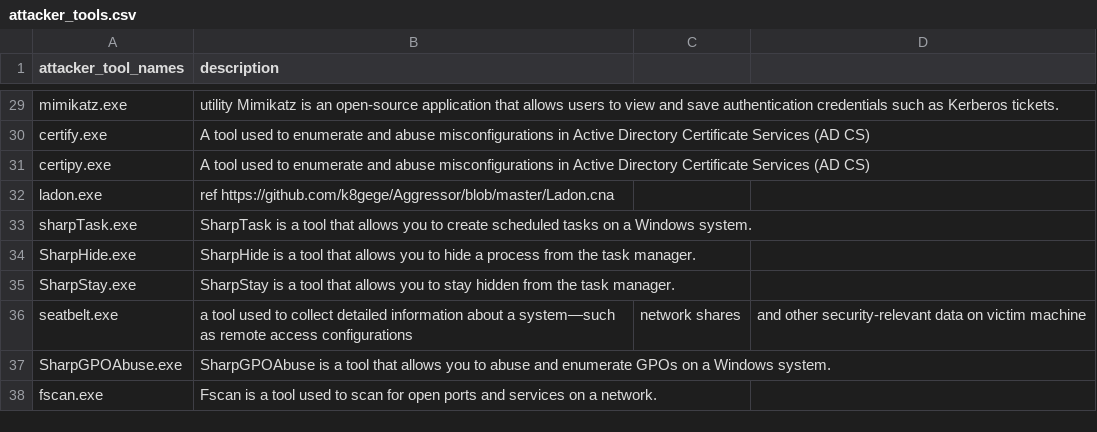
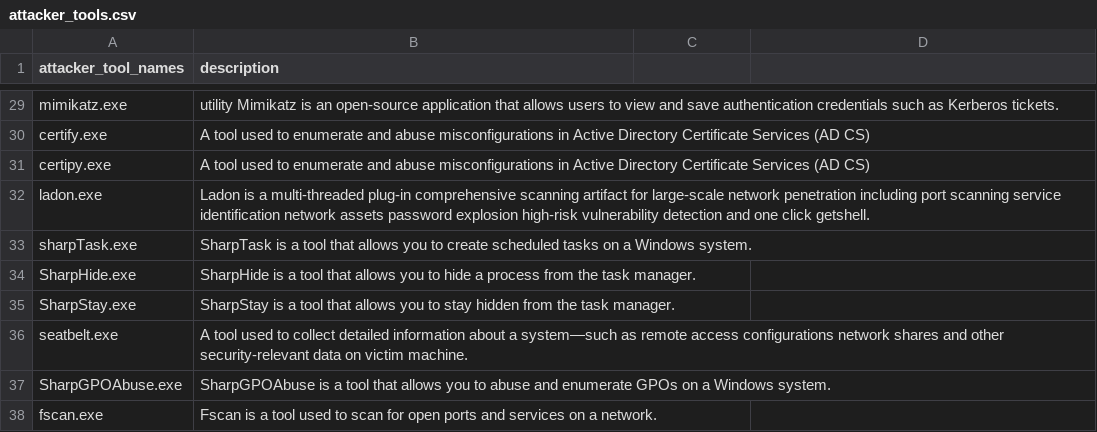
Before and after one commit to Jalexander798/JA_Splunk_Security1, a CSV file: lookups/attacker_tools.csv, drawn as a sheet; only a part is shown, gaps mark what is left out; the diff names each change by its address in the sheet, - before the commit and + after, or states it on an @@ line.

Commit message:
attacker tools

```diff
--- a/lookups/attacker_tools.csv
+++ b/lookups/attacker_tools.csv
-B32 (description): ref https://github.com/k8gege/Aggressor/blob/master/Ladon.cna
+B32 (description): Ladon is a multi-threaded plug-in comprehensive scanning artifact for large-scale network penetration including port scanning service identification network assets password explosion high-risk vulnerability detection and one click getshell.
-B36 (description): a tool used to collect detailed information about a system—such as remote access configurations
+B36 (description): A tool used to collect detailed information about a system—such as remote access configurations network shares and other security-relevant data on victim machine.
-C36: network shares
+C36: (empty)
-D36: and other security-relevant data on victim machine
+D36: (empty)
```
Also changed, not shown: 1 other file.
